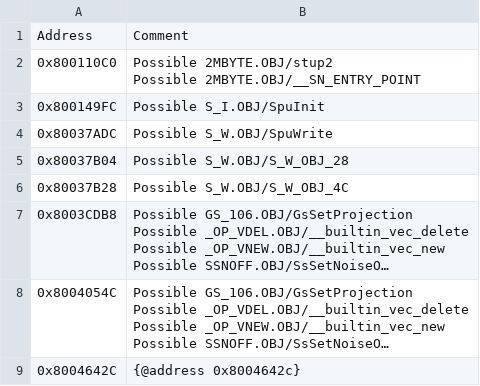
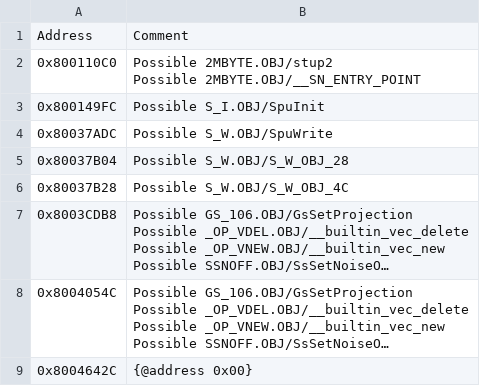
Before and after one commit to jpnodev/ff7-decomp, a CSV file: ghidra_exports/comments.csv, drawn as a sheet; long unchanged cells end in …; the diff names each change by its address in the sheet, - before the commit and + after, or states it on an @@ line.

```diff
--- a/ghidra_exports/comments.csv
+++ b/ghidra_exports/comments.csv
-B9: {@address 0x8004642c}
+B9: {@address 0x00}
```
Also changed, not shown: 6 other files.
